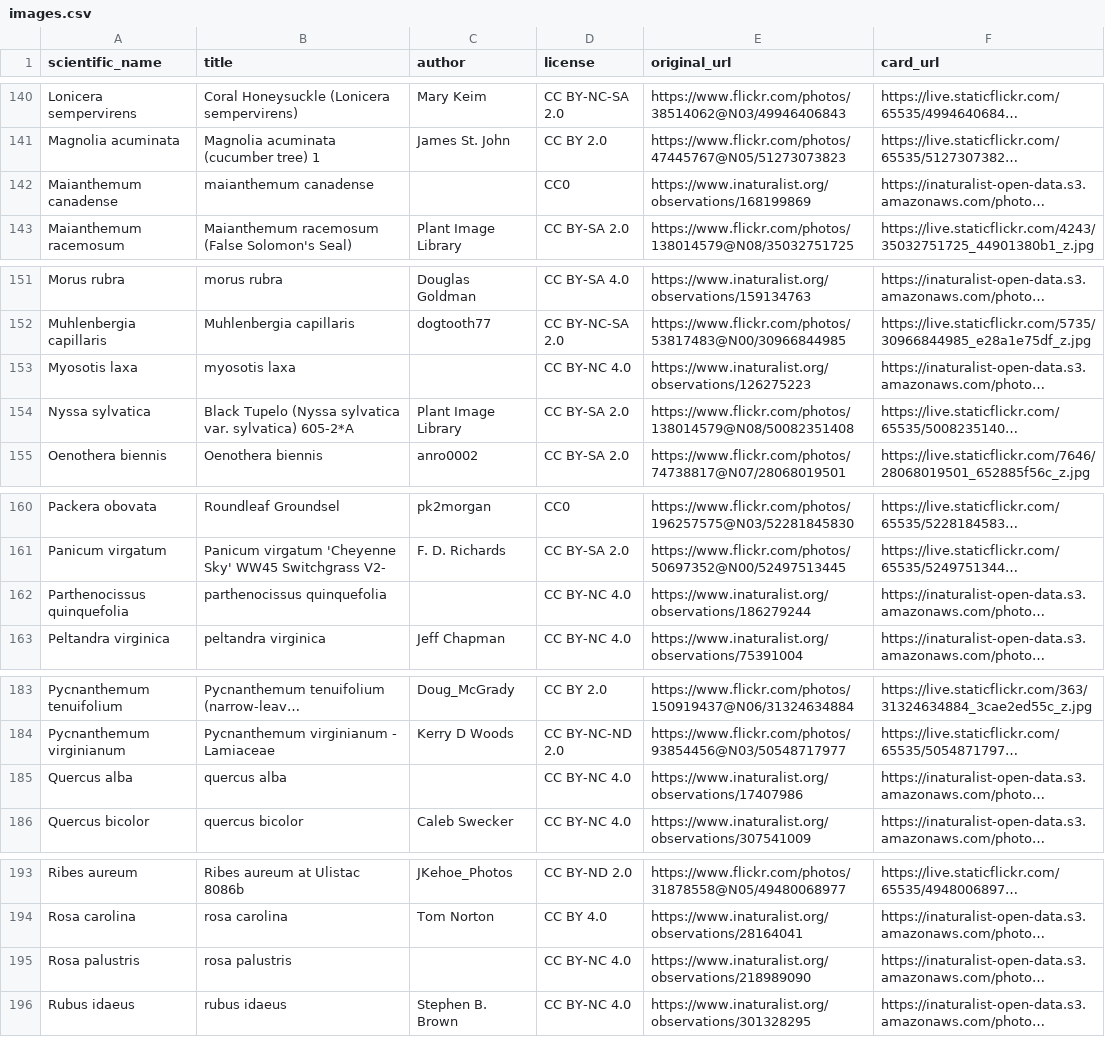
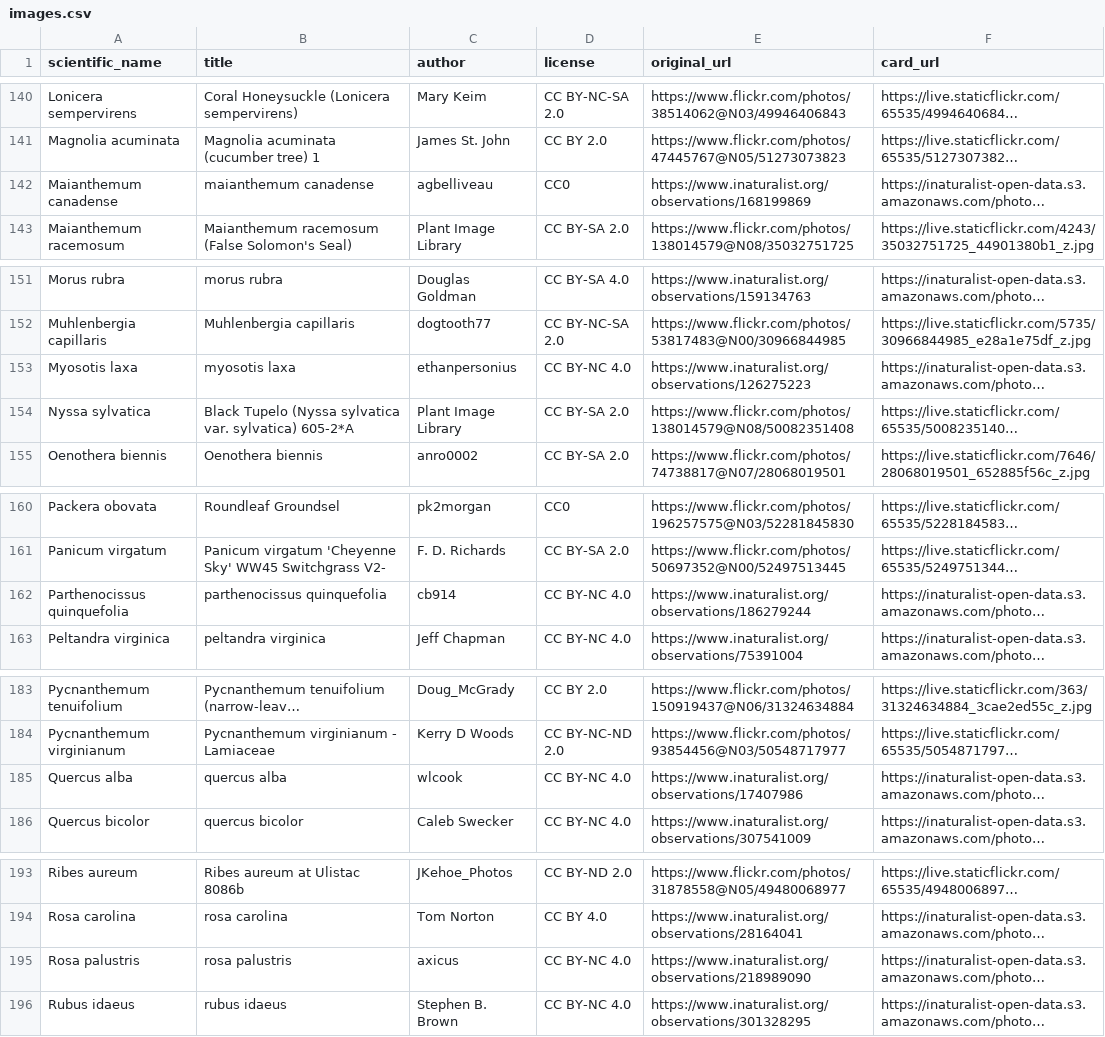
Before and after one commit to developing-human/planting-life-data, a CSV file: data/in/human-choices/images.csv, drawn as a sheet; only a part is shown, gaps mark what is left out; long unchanged cells end in …; the diff covers the shown part only; the diff names each change by its address in the sheet, - before the commit and + after, or states it on an @@ line.

Commit message:
add missing image authors

```diff
--- a/data/in/human-choices/images.csv
+++ b/data/in/human-choices/images.csv
-C142 (author): (empty)
+C142 (author): agbelliveau
-C153 (author): (empty)
+C153 (author): ethanpersonius
-C162 (author): (empty)
+C162 (author): cb914
-C185 (author): (empty)
+C185 (author): wlcook
-C195 (author): (empty)
+C195 (author): axicus
```
Also changed, not shown: 12 edited cells elsewhere in this file.
